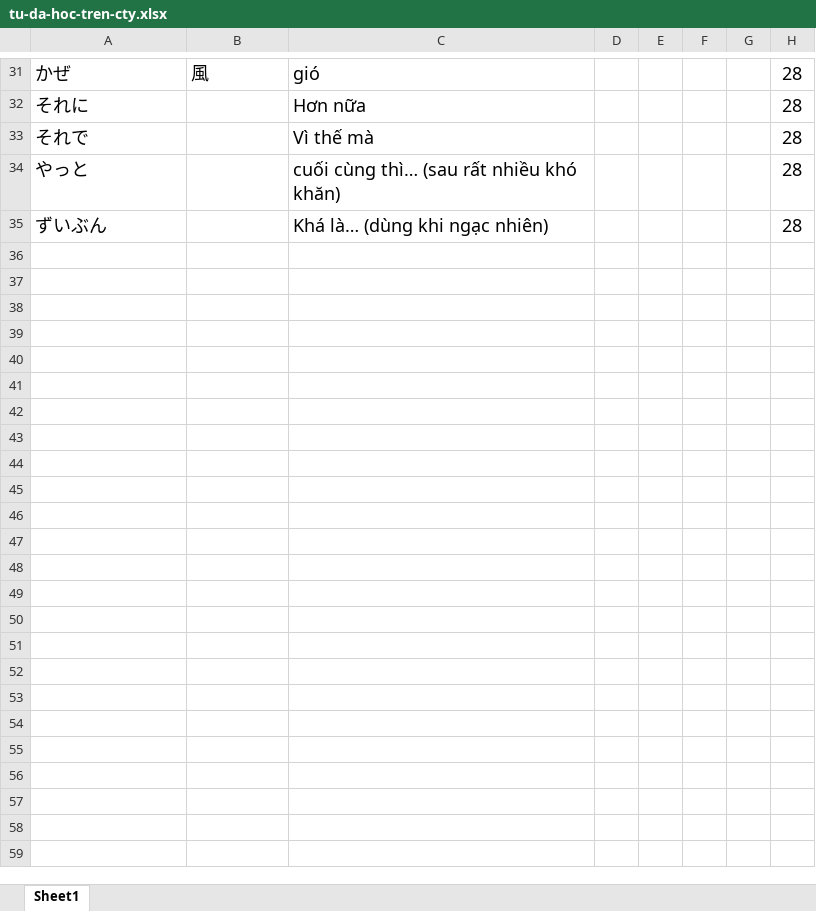
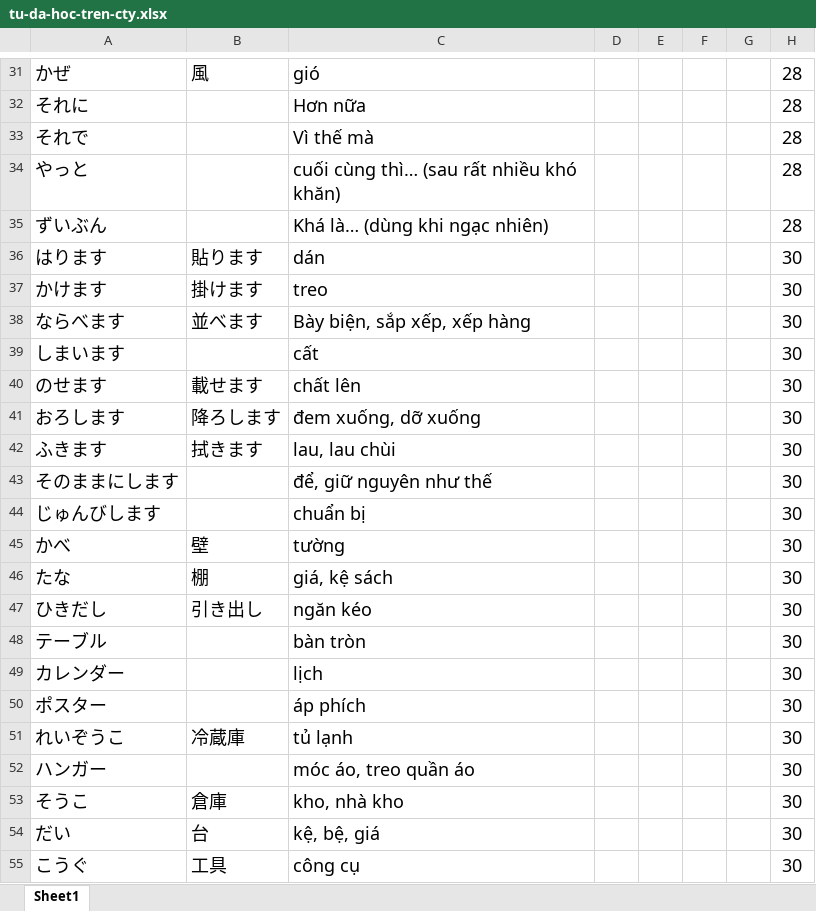
Before and after one commit to ImDoneWithThisUsername/kanji-game, an Excel workbook: tu-da-hoc-tren-cty.xlsx, sheet Sheet1, drawn as a sheet; only a part is shown, gaps mark what is left out; values as stored, in another font and other column widths than the file's, no borders; the diff covers the shown part only; the diff names each change by its address in the sheet, - before the commit and + after, or states it on an @@ line.

```diff
--- a/tu-da-hoc-tren-cty.xlsx (sheet Sheet1)
+++ b/tu-da-hoc-tren-cty.xlsx (sheet Sheet1)
+row 36: はります | 貼ります | dán |  |  |  |  | 30
+row 37: かけます | 掛けます | treo |  |  |  |  | 30
+row 38: ならべます | 並べます | Bày biện, sắp xếp, xếp hàng |  |  |  |  | 30
+row 39: しまいます |  | cất |  |  |  |  | 30
+row 40: のせます | 載せます | chất lên |  |  |  |  | 30
+row 41: おろします | 降ろします | đem xuống, dỡ xuống |  |  |  |  | 30
+row 42: ふきます | 拭きます | lau, lau chùi |  |  |  |  | 30
+row 43: そのままにします |  | để, giữ nguyên như thế |  |  |  |  | 30
+row 44: じゅんびします |  | chuẩn bị |  |  |  |  | 30
+row 45: かべ | 壁 | tường |  |  |  |  | 30
+row 46: たな | 棚 | giá, kệ sách |  |  |  |  | 30
+row 47: ひきだし | 引き出し | ngăn kéo |  |  |  |  | 30
+row 48: テーブル |  | bàn tròn |  |  |  |  | 30
+row 49: カレンダー |  | lịch |  |  |  |  | 30
+row 50: ポスター |  | áp phích |  |  |  |  | 30
+row 51: れいぞうこ | 冷蔵庫 | tủ lạnh |  |  |  |  | 30
+row 52: ハンガー |  | móc áo, treo quần áo |  |  |  |  | 30
+row 53: そうこ | 倉庫 | kho, nhà kho |  |  |  |  | 30
+row 54: だい | 台 | kệ, bệ, giá |  |  |  |  | 30
+row 55: こうぐ | 工具 | công cụ |  |  |  |  | 30
```
Also changed, not shown: 11 added rows elsewhere in this sheet, tu-da-hoc.xlsx.
